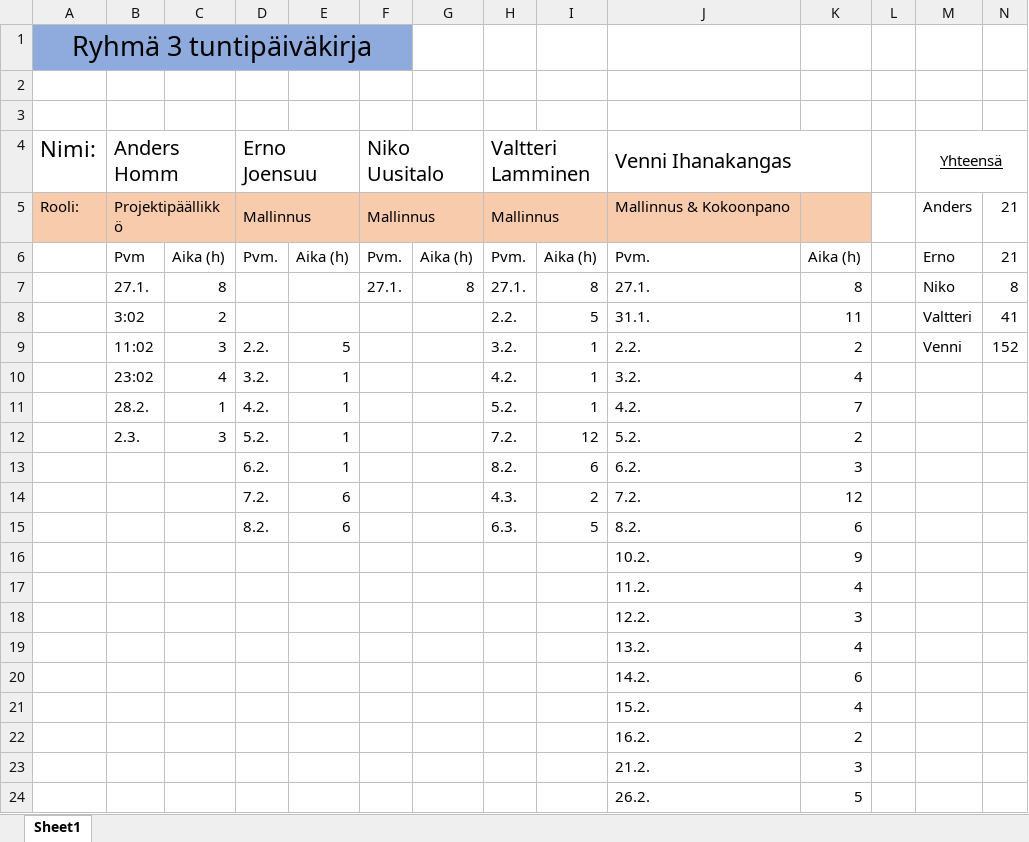
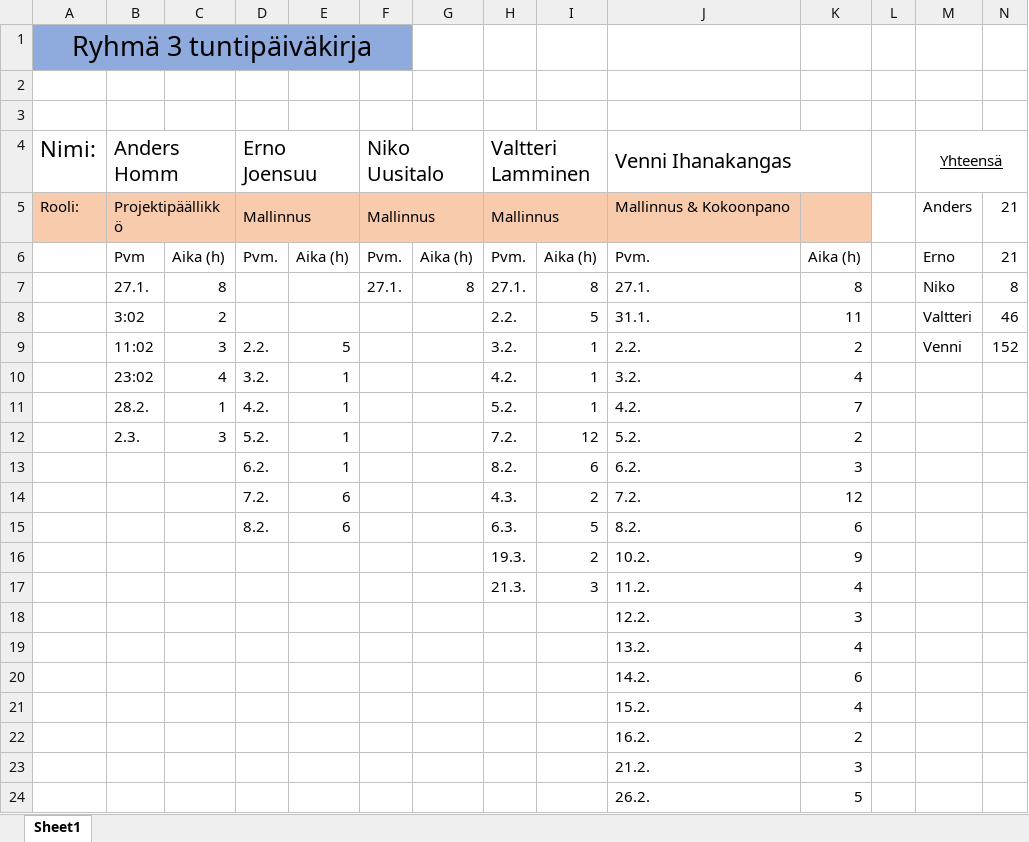
Before and after one commit to VeniBoi/Pelikurssi, an Excel workbook: Ryhmä3 työaikapäiväkirja.xlsx, sheet Sheet1, drawn as a sheet; only a part is shown; values as stored, in another font and other column widths than the file's, no borders; the diff names each change by its address in the sheet, - before the commit and + after, or states it on an @@ line.

Commit message:
valteri
asdf

```diff
--- a/Ryhmä3 työaikapäiväkirja.xlsx (sheet Sheet1)
+++ b/Ryhmä3 työaikapäiväkirja.xlsx (sheet Sheet1)
-N8: 41
+N8: 46
-H16: (empty)
+H16: 19.3.
-I16: (empty)
+I16: 2
-H17: (empty)
+H17: 21.3.
-I17: (empty)
+I17: 3
```
